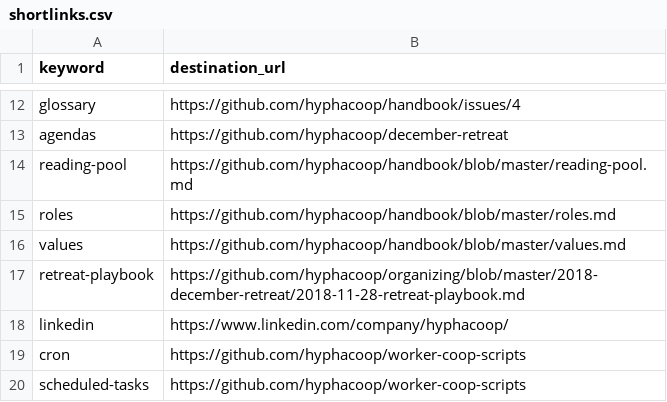
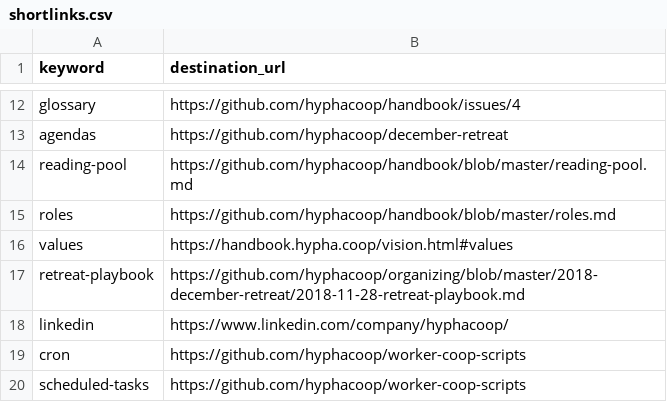
Before and after one commit to uditvira/shortlinks, a CSV file: shortlinks.csv, drawn as a sheet; only a part is shown, gaps mark what is left out.

Commit message:
Update shortlinks.csv

```diff
--- a/shortlinks.csv
+++ b/shortlinks.csv
@@ -15,3 +15,3 @@ reading-pool,https://github.com/hyphacoop/handbook/blob/master/reading-pool.md
 roles,https://github.com/hyphacoop/handbook/blob/master/roles.md
-values,https://github.com/hyphacoop/handbook/blob/master/values.md
+values,https://handbook.hypha.coop/vision.html#values
 retreat-playbook,https://github.com/hyphacoop/organizing/blob/master/2018-december-retreat/2018-11-28-retreat-playbook.md
```
